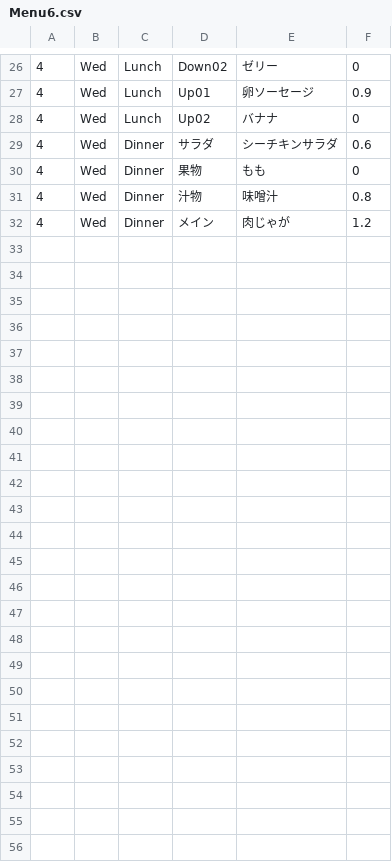
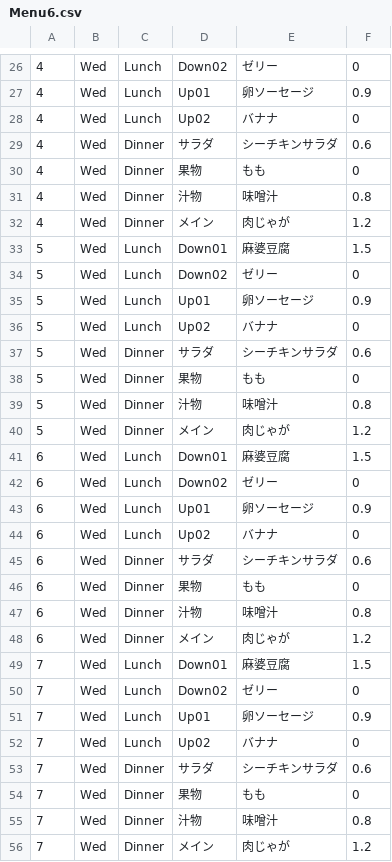
Before and after one commit to mita777-gif/PocketShrine, a CSV file: csv/Menu6.csv, drawn as a sheet; only a part is shown, gaps mark what is left out; the diff names each change by its address in the sheet, - before the commit and + after, or states it on an @@ line.

Commit message:
Update Menu7.csv

```diff
--- a/csv/Menu6.csv
+++ b/csv/Menu6.csv
+row 33: 5 | Wed | Lunch | Down01 | 麻婆豆腐 | 1.5
+row 34: 5 | Wed | Lunch | Down02 | ゼリー | 0
+row 35: 5 | Wed | Lunch | Up01 | 卵ソーセージ | 0.9
+row 36: 5 | Wed | Lunch | Up02 | バナナ | 0
+row 37: 5 | Wed | Dinner | サラダ | シーチキンサラダ | 0.6
+row 38: 5 | Wed | Dinner | 果物 | もも | 0
+row 39: 5 | Wed | Dinner | 汁物 | 味噌汁 | 0.8
+row 40: 5 | Wed | Dinner | メイン | 肉じゃが | 1.2
+row 41: 6 | Wed | Lunch | Down01 | 麻婆豆腐 | 1.5
+row 42: 6 | Wed | Lunch | Down02 | ゼリー | 0
+row 43: 6 | Wed | Lunch | Up01 | 卵ソーセージ | 0.9
+row 44: 6 | Wed | Lunch | Up02 | バナナ | 0
+row 45: 6 | Wed | Dinner | サラダ | シーチキンサラダ | 0.6
+row 46: 6 | Wed | Dinner | 果物 | もも | 0
+row 47: 6 | Wed | Dinner | 汁物 | 味噌汁 | 0.8
+row 48: 6 | Wed | Dinner | メイン | 肉じゃが | 1.2
+row 49: 7 | Wed | Lunch | Down01 | 麻婆豆腐 | 1.5
+row 50: 7 | Wed | Lunch | Down02 | ゼリー | 0
+row 51: 7 | Wed | Lunch | Up01 | 卵ソーセージ | 0.9
+row 52: 7 | Wed | Lunch | Up02 | バナナ | 0
+row 53: 7 | Wed | Dinner | サラダ | シーチキンサラダ | 0.6
+row 54: 7 | Wed | Dinner | 果物 | もも | 0
+row 55: 7 | Wed | Dinner | 汁物 | 味噌汁 | 0.8
+row 56: 7 | Wed | Dinner | メイン | 肉じゃが | 1.2
```
